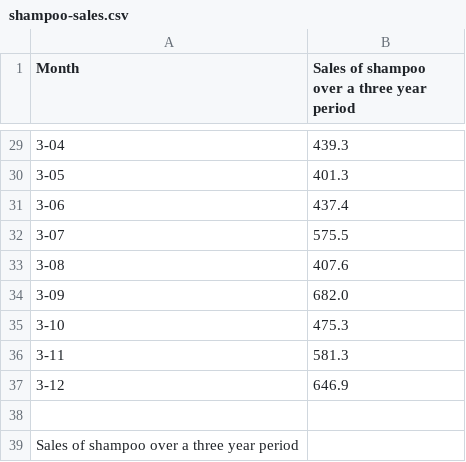
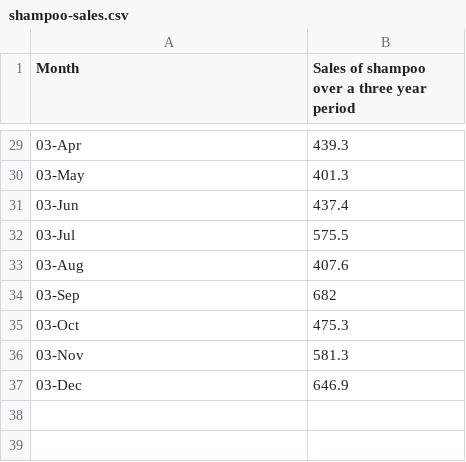
Before and after one commit to pravass/Shampoo-Sales-Data, a CSV file: shampoo-sales.csv, drawn as a sheet; only a part is shown, gaps mark what is left out; the diff covers the shown part only.

```diff
--- a/shampoo-sales.csv
+++ b/shampoo-sales.csv
@@ -29,11 +29,9 @@
-"3-04",439.3
-"3-05",401.3
-"3-06",437.4
-"3-07",575.5
-"3-08",407.6
-"3-09",682.0
-"3-10",475.3
-"3-11",581.3
-"3-12",646.9
-
-Sales of shampoo over a three year period
+03-Apr,439.3
+03-May,401.3
+03-Jun,437.4
+03-Jul,575.5
+03-Aug,407.6
+03-Sep,682
+03-Oct,475.3
+03-Nov,581.3
+03-Dec,646.9
```
Also changed, not shown: 3 added rows, 3 removed rows and 24 edited cells elsewhere in this file.
